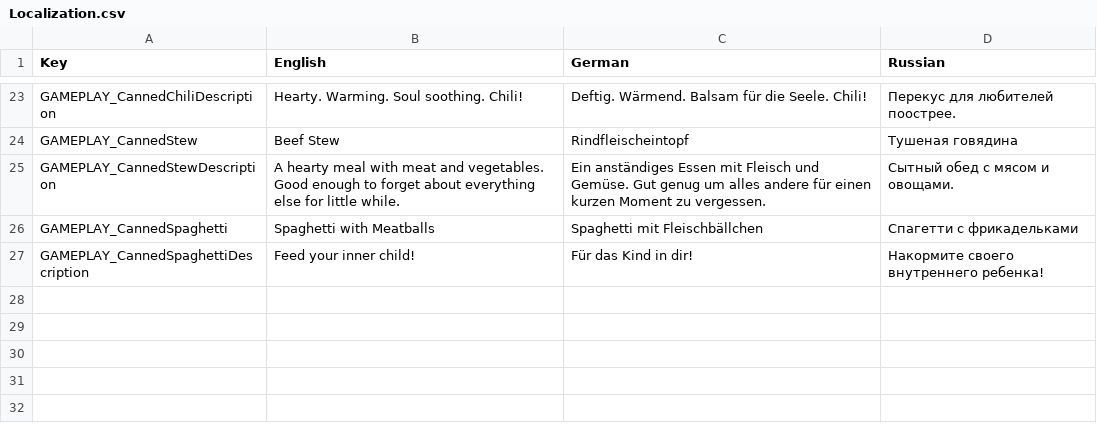
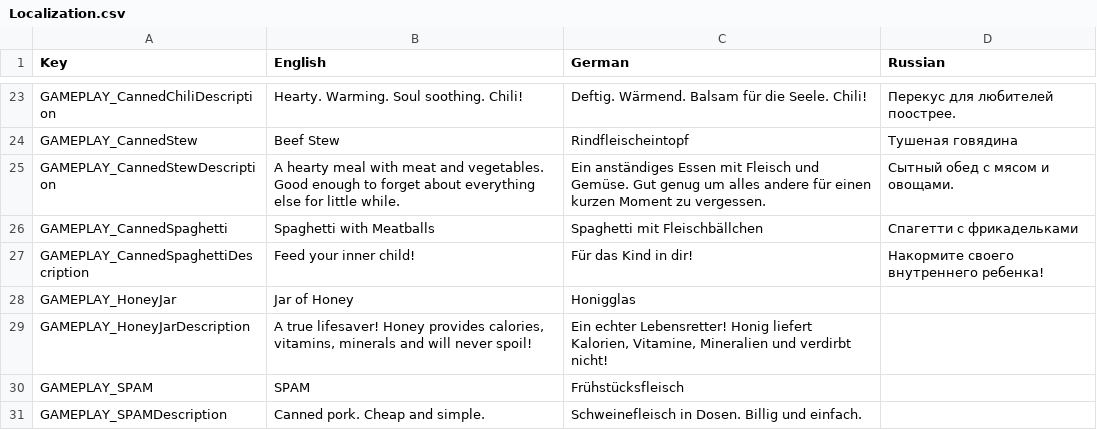
Before and after one commit to ds5678/Food-Pack, a CSV file: Unity/Assets/Localization.csv, drawn as a sheet; only a part is shown, gaps mark what is left out; the diff names each change by its address in the sheet, - before the commit and + after, or states it on an @@ line.

Commit message:
- added honey - added spam - removed spawn configurations (replaced with GearSpawner definitions) - adjusted sizes of cans to better match pre-existing cans

```diff
--- a/Unity/Assets/Localization.csv
+++ b/Unity/Assets/Localization.csv
+row 28: GAMEPLAY_HoneyJar | Jar of Honey | Honigglas
+row 29: GAMEPLAY_HoneyJarDescription | A true lifesaver! Honey provides calories, vitamins, minerals and will never spoil! | Ein echter Lebensretter! Honig liefert Kalorien, Vitamine, Mineralien und verdirbt nicht!
+row 30: GAMEPLAY_SPAM | SPAM | Frühstücksfleisch
+row 31: GAMEPLAY_SPAMDescription | Canned pork. Cheap and simple. | Schweinefleisch in Dosen. Billig und einfach.
```
Also changed, not shown: 46 other files.
